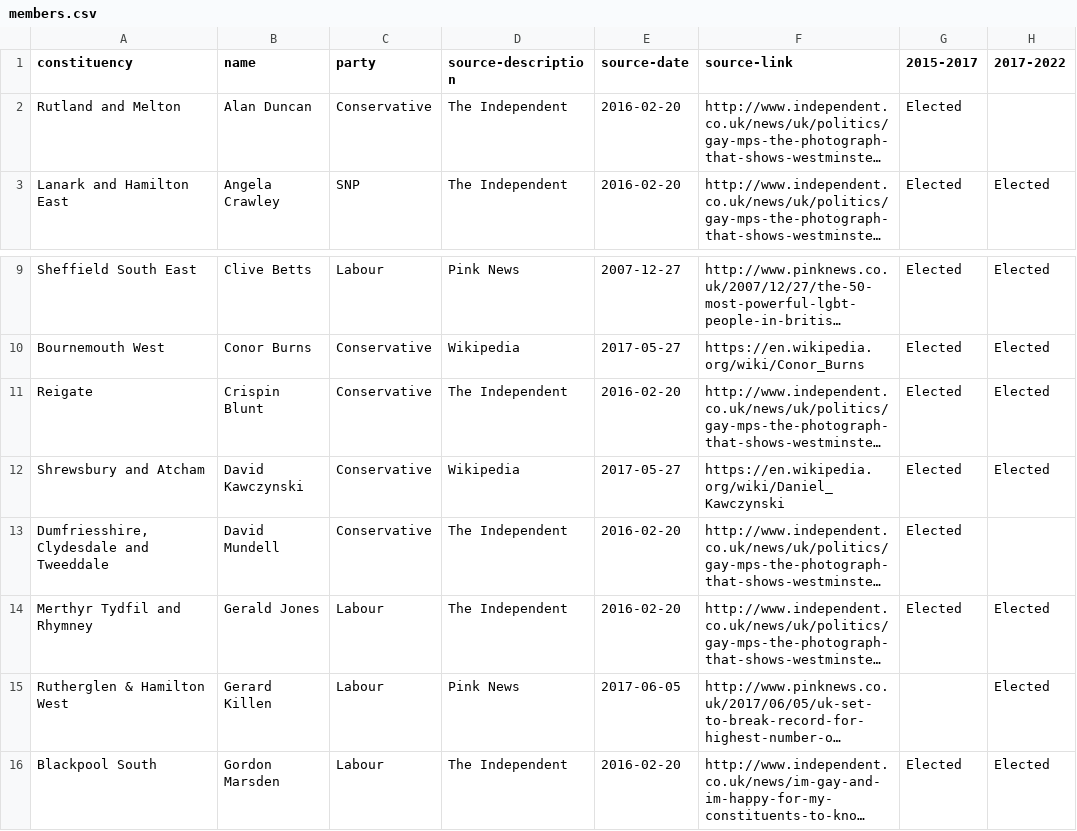
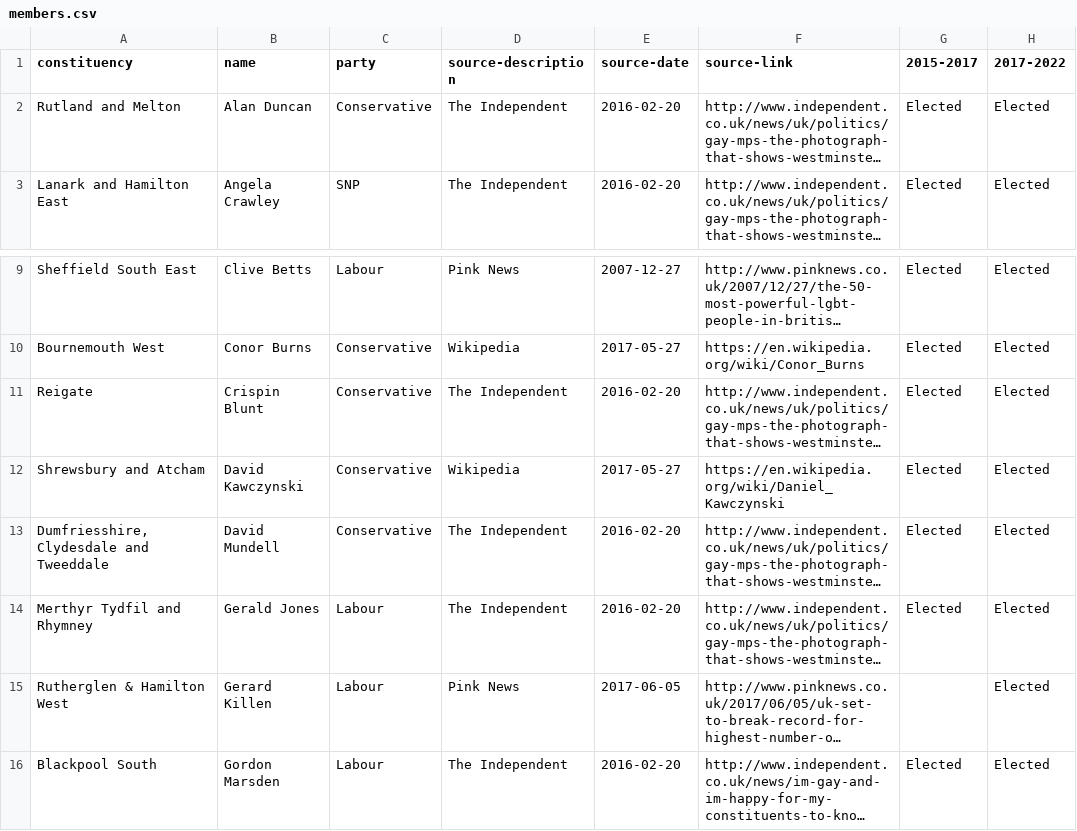
Before and after one commit to johnpeart/lgbt-mp, a CSV file: _data/members.csv, drawn as a sheet; only a part is shown, gaps mark what is left out; long unchanged cells end in …; the diff names each change by its address in the sheet, - before the commit and + after, or states it on an @@ line.

Commit message:
GE2017 update

```diff
--- a/_data/members.csv
+++ b/_data/members.csv
-H2 (2017-2022): (empty)
+H2 (2017-2022): Elected
-H13 (2017-2022): (empty)
+H13 (2017-2022): Elected
```
